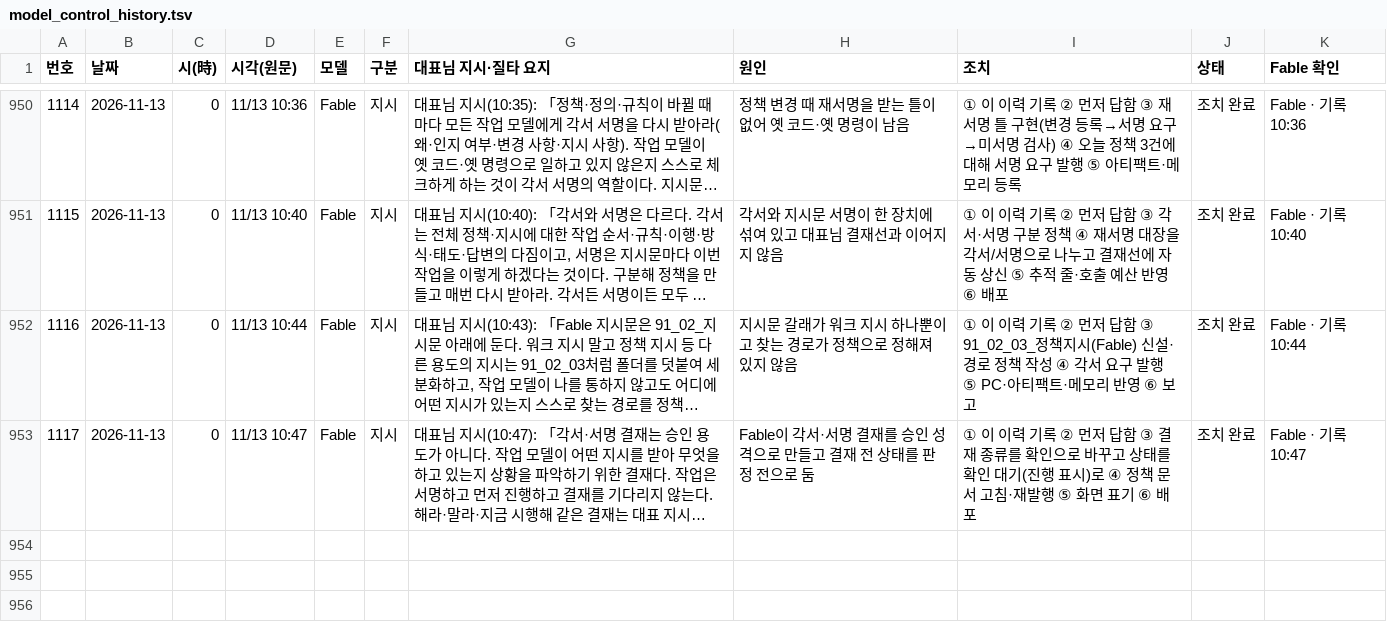
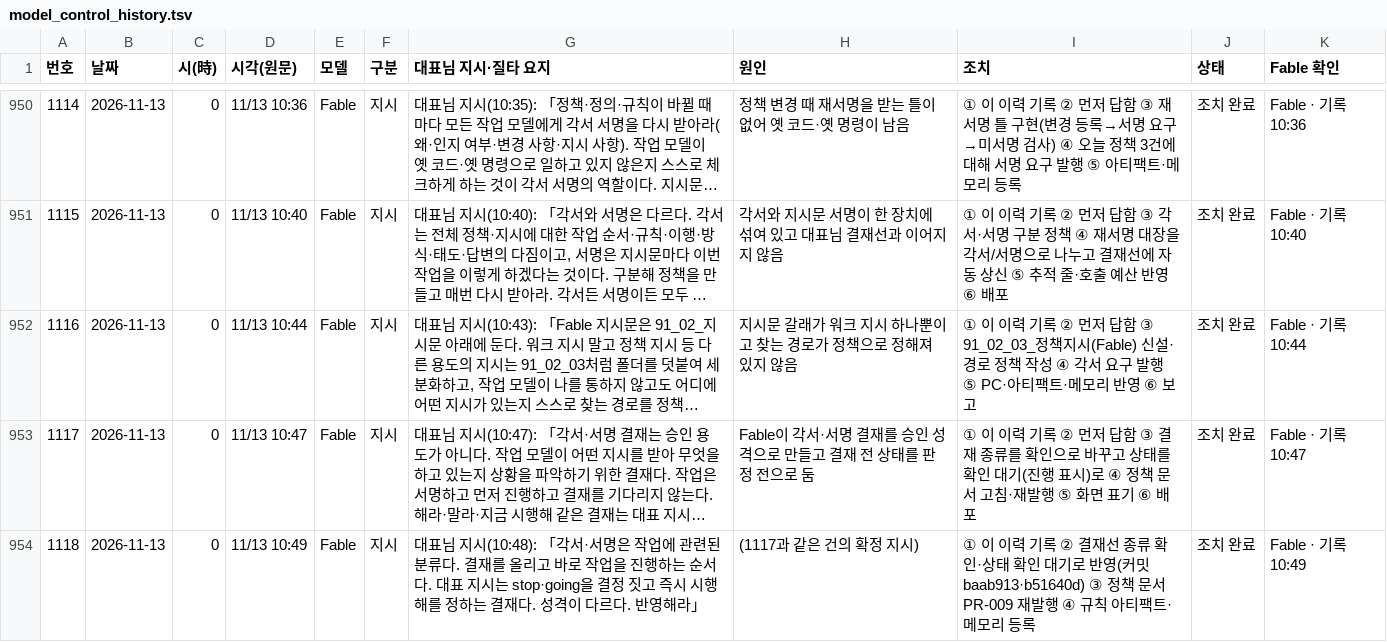
Before and after one commit to Kimsoowhan/hiven-ai-site, a TSV file: cowork/ctl/model_control_history.tsv, drawn as a sheet; only a part is shown, gaps mark what is left out; long unchanged cells end in …; the diff names each change by its address in the sheet, - before the commit and + after, or states it on an @@ line.

```diff
--- a/cowork/ctl/model_control_history.tsv
+++ b/cowork/ctl/model_control_history.tsv
+row 954: 1118 | 2026-11-13 | 0 | 11/13 10:49 | Fable | 지시 | 대표님 지시(10:48): 「각서·서명은 작업에 관련된 분류다. 결재를 올리고 바로 작업을 진행하는 순서다. 대표 지시는 stop·going을 결정 짓고 즉시 시행해를 정하는 결재다. 성격이 다르다. 반영해라」 | (1117과 같은 건의 확정 지시) | ① 이 이력 기록 ② 결재선 종류 확인·상태 확인 대기로 반영(커밋 baab913·b51640d) ③ 정책 문서 PR-009 재발행 ④ 규칙 아티팩트·메모리 등록 | 조치 완료 | Fable · 기록 10:49
```
Also changed, not shown: cowork/ctl/action_lifecycle.tsv, cowork/ctl/aics_docgen.tsv, 7 other files.
